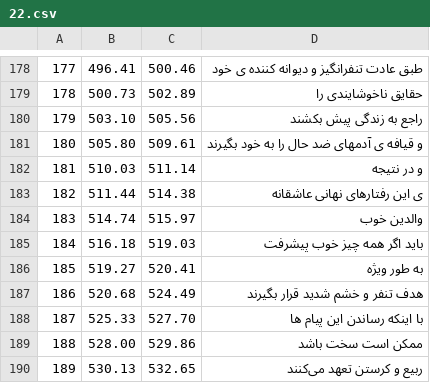
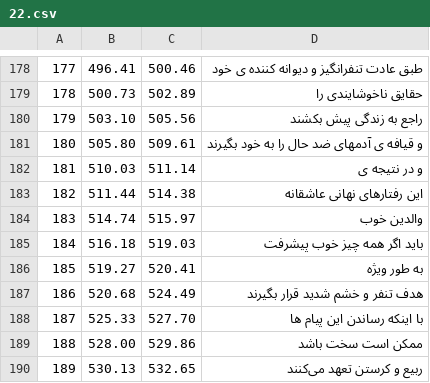
Before and after one commit to HKalbasi/tts-train-dataset, a CSV file: timed/22.csv, drawn as a sheet; only a part is shown, gaps mark what is left out.

```diff
--- a/timed/22.csv
+++ b/timed/22.csv
@@ -181,4 +181,4 @@
  180 |  505.80 |  509.61 | و قیافه ی آدمهای ضد حال را به خود بگیرند
- 181 |  510.03 |  511.14 | و در نتیجه
- 182 |  511.44 |  514.38 | ی این رفتارهای نهانی عاشقانه
+ 181 |  510.03 |  511.14 | و در نتیجه ی
+ 182 |  511.44 |  514.38 | این رفتارهای نهانی عاشقانه
  183 |  514.74 |  515.97 | والدین خوب
```
Also changed, not shown: wrongs.csv, 5 other files.
